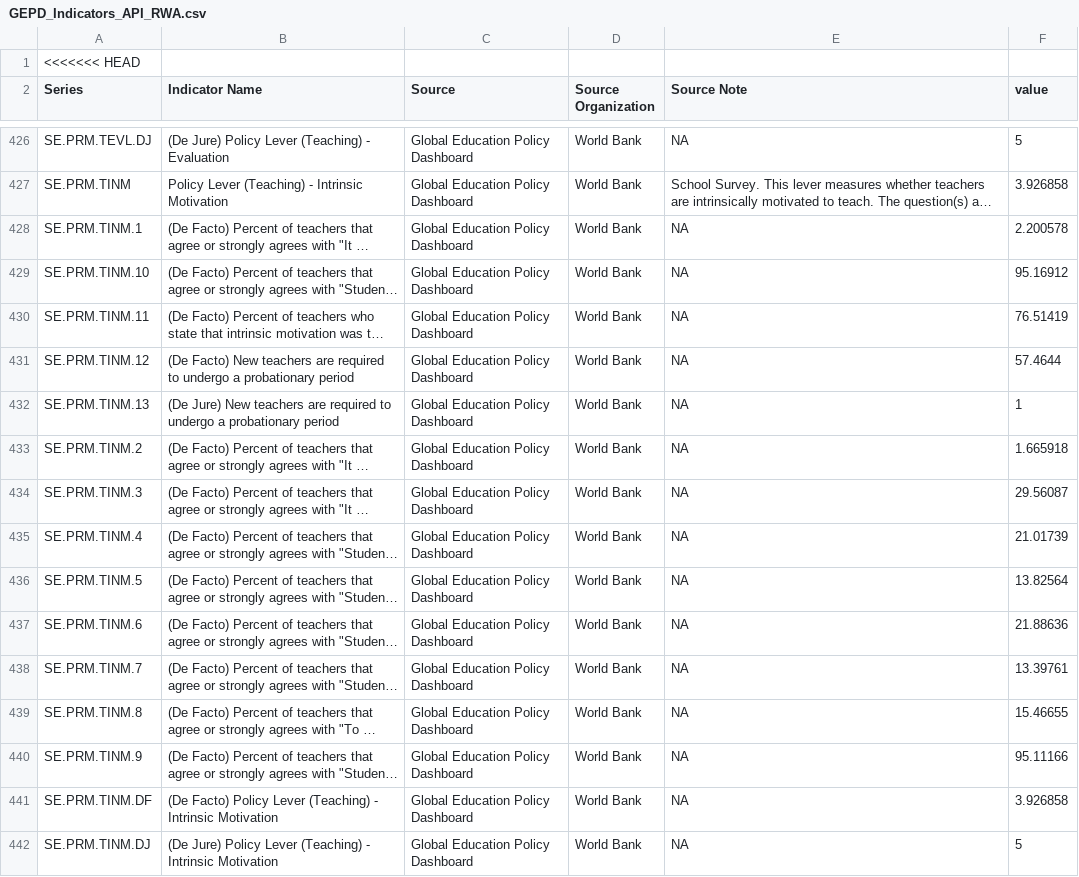
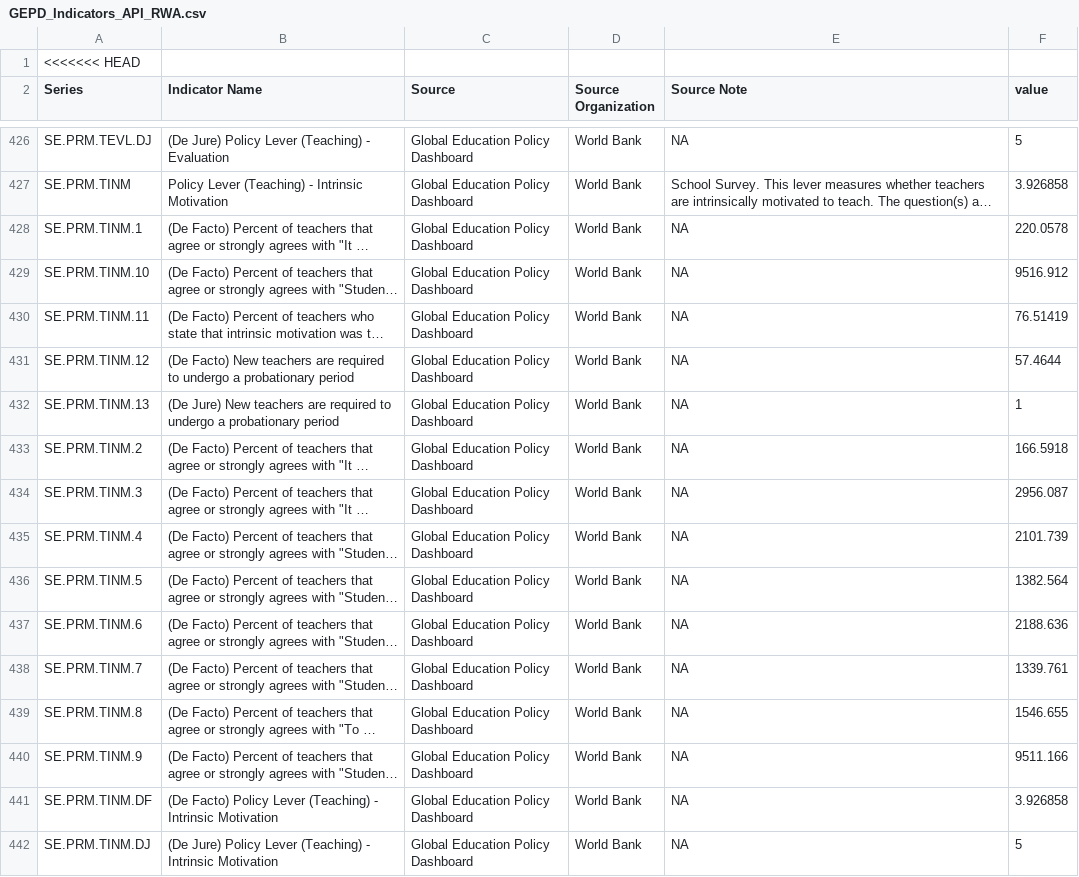
Before and after one commit to worldbank/GEPD, a CSV file: Country_Reports/Data/GEPD_Indicators_API_RWA.csv, drawn as a sheet; only a part is shown, gaps mark what is left out; long unchanged cells end in …; the diff covers the shown part only; the diff names each change by its address in the sheet, - before the commit and + after, or states it on an @@ line.

```diff
--- a/Country_Reports/Data/GEPD_Indicators_API_RWA.csv
+++ b/Country_Reports/Data/GEPD_Indicators_API_RWA.csv
-F428 (value): 2.200578
+F428 (value): 220.0578
-F429 (value): 95.16912
+F429 (value): 9516.912
-F433 (value): 1.665918
+F433 (value): 166.5918
-F434 (value): 29.56087
+F434 (value): 2956.087
-F435 (value): 21.01739
+F435 (value): 2101.739
-F436 (value): 13.82564
+F436 (value): 1382.564
-F437 (value): 21.88636
+F437 (value): 2188.636
-F438 (value): 13.39761
+F438 (value): 1339.761
-F439 (value): 15.46655
+F439 (value): 1546.655
-F440 (value): 95.11166
+F440 (value): 9511.166
```
Also changed, not shown: 13 edited cells elsewhere in this file, 3 other files.
